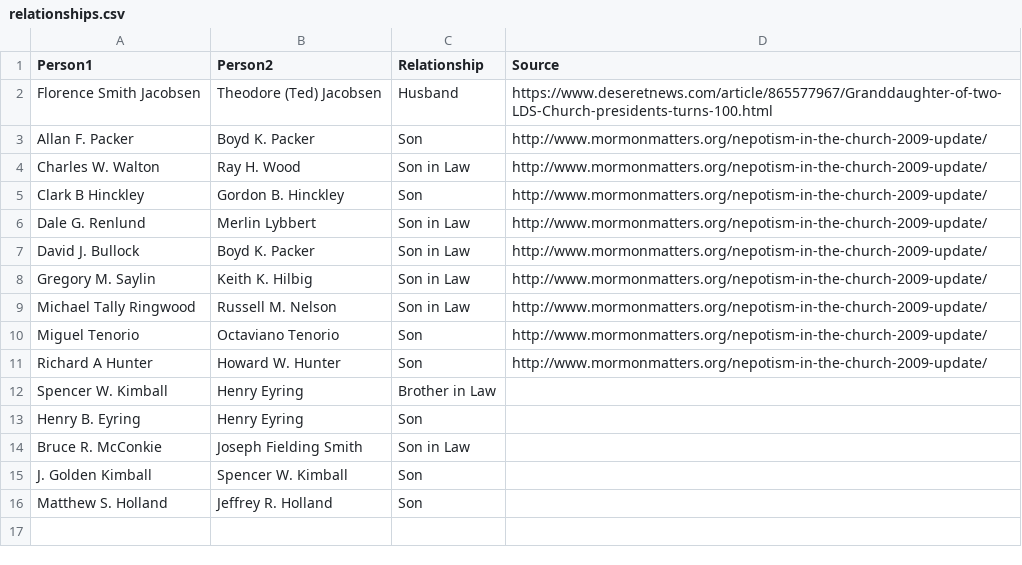
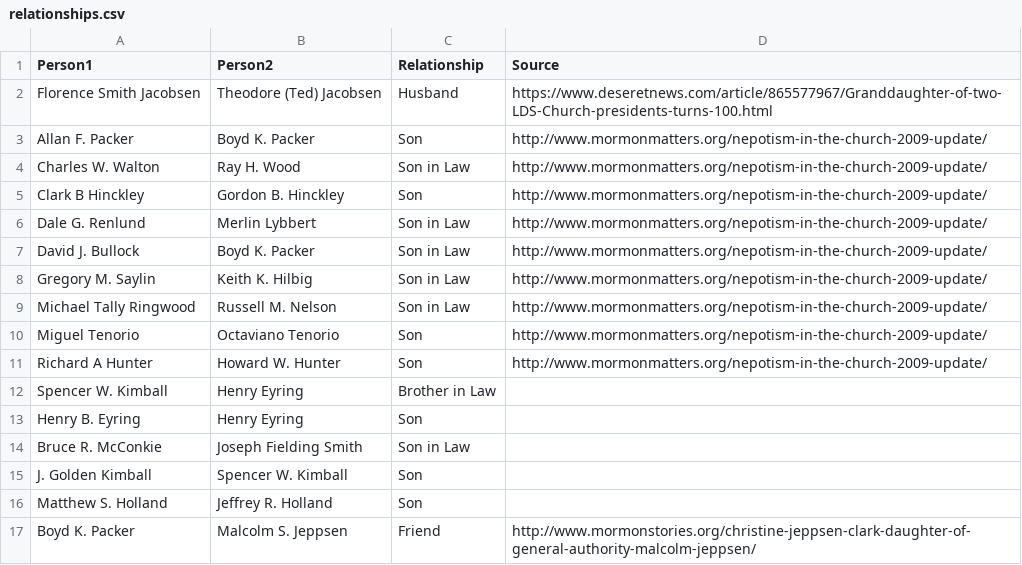
Before and after one commit to matthewkimber/lds-coi, a CSV file: relationships.csv, drawn as a sheet.

Commit message:
Added information about Malcolm Jeppsen and his relationship with Boyd K. Packer.

```diff
--- a/relationships.csv
+++ b/relationships.csv
@@ -16 +16,2 @@ J. Golden Kimball,Spencer W. Kimball,Son,
 Matthew S. Holland,Jeffrey R. Holland,Son,
+Boyd K. Packer, Malcolm S. Jeppsen, Friend, http://www.mormonstories.org/christine-jeppsen-clark-daughter-of-general-authority-malcolm-jeppsen/
```
Also changed, not shown: people.csv.
